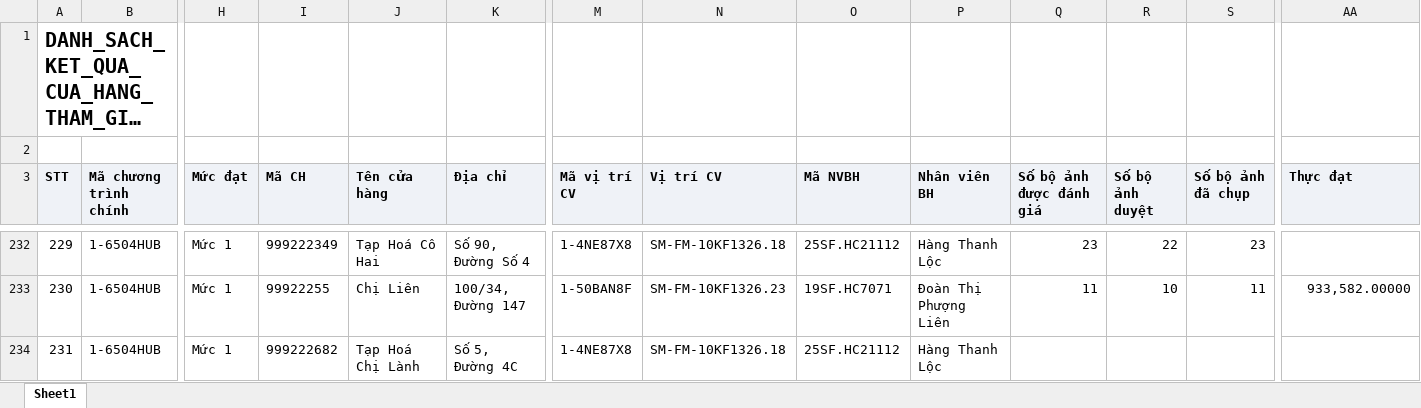
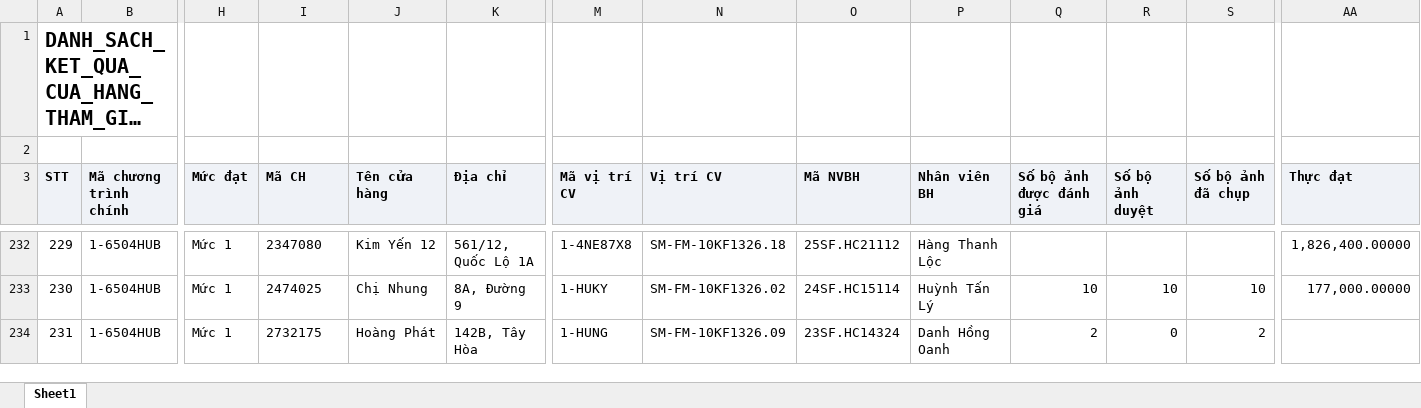
Before and after one commit to Tantt2026/Dashboard-Masan, an Excel workbook: data/Thang11/DANH_SACH_KET_QUA_CUA_HANG_THAM_GIA_CHUONG_TRINH.xlsx, sheet Sheet1, drawn as a sheet; only a part is shown, gaps mark what is left out; long unchanged cells end in …; values as stored, in another font and other column widths than the file's, no borders; the diff covers the shown part only; the diff names each change by its address in the sheet, - before the commit and + after, or states it on an @@ line.

```diff
--- a/data/Thang11/DANH_SACH_KET_QUA_CUA_HANG_THAM_GIA_CHUONG_TRINH.xlsx (sheet Sheet1)
+++ b/data/Thang11/DANH_SACH_KET_QUA_CUA_HANG_THAM_GIA_CHUONG_TRINH.xlsx (sheet Sheet1)
-I232 (Mã CH): 999222349
+I232 (Mã CH): 2347080
-J232 (Tên cửa hàng): Tạp Hoá Cô Hai
+J232 (Tên cửa hàng): Kim Yến 12
-K232 (Địa chỉ): Số 90, Đường Số 4
+K232 (Địa chỉ): 561/12, Quốc Lộ 1A
-Q232 (Số bộ ảnh được đánh giá): 23
+Q232 (Số bộ ảnh được đánh giá): (empty)
-R232 (Số bộ ảnh duyệt): 22
+R232 (Số bộ ảnh duyệt): (empty)
-S232 (Số bộ ảnh đã chụp): 23
+S232 (Số bộ ảnh đã chụp): (empty)
-AA232 (Thực đạt): (empty)
+AA232 (Thực đạt): 1,826,400.00000
-I233 (Mã CH): 99922255
+I233 (Mã CH): 2474025
-J233 (Tên cửa hàng): Chị Liên
+J233 (Tên cửa hàng): Chị Nhung
-K233 (Địa chỉ): 100/34, Đường 147
+K233 (Địa chỉ): 8A, Đường 9
-M233 (Mã vị trí CV): 1-50BAN8F
+M233 (Mã vị trí CV): 1-HUKY
-N233 (Vị trí CV): SM-FM-10KF1326.23
+N233 (Vị trí CV): SM-FM-10KF1326.02
-O233 (Mã NVBH): 19SF.HC7071
+O233 (Mã NVBH): 24SF.HC15114
-P233 (Nhân viên BH): Đoàn Thị Phượng Liên
+P233 (Nhân viên BH): Huỳnh Tấn Lý
-Q233 (Số bộ ảnh được đánh giá): 11
+Q233 (Số bộ ảnh được đánh giá): 10
-S233 (Số bộ ảnh đã chụp): 11
+S233 (Số bộ ảnh đã chụp): 10
-AA233 (Thực đạt): 933,582.00000
+AA233 (Thực đạt): 177,000.00000
-I234 (Mã CH): 999222682
+I234 (Mã CH): 2732175
-J234 (Tên cửa hàng): Tạp Hoá Chị Lành
+J234 (Tên cửa hàng): Hoàng Phát
-K234 (Địa chỉ): Số 5, Đường 4C
+K234 (Địa chỉ): 142B, Tây Hòa
-M234 (Mã vị trí CV): 1-4NE87X8
+M234 (Mã vị trí CV): 1-HUNG
-N234 (Vị trí CV): SM-FM-10KF1326.18
+N234 (Vị trí CV): SM-FM-10KF1326.09
-O234 (Mã NVBH): 25SF.HC21112
+O234 (Mã NVBH): 23SF.HC14324
-P234 (Nhân viên BH): Hàng Thanh Lộc
+P234 (Nhân viên BH): Danh Hồng Oanh
-Q234 (Số bộ ảnh được đánh giá): (empty)
+Q234 (Số bộ ảnh được đánh giá): 2
-R234 (Số bộ ảnh duyệt): (empty)
+R234 (Số bộ ảnh duyệt): 0
-S234 (Số bộ ảnh đã chụp): (empty)
+S234 (Số bộ ảnh đã chụp): 2
```
Also changed, not shown: 791 edited cells elsewhere in this sheet, data/Thang11/DanhSachLichViengTham.xlsx, data/Thang11/DanhSachXetBoHinhTrungBay.xlsx, 3 other files.
